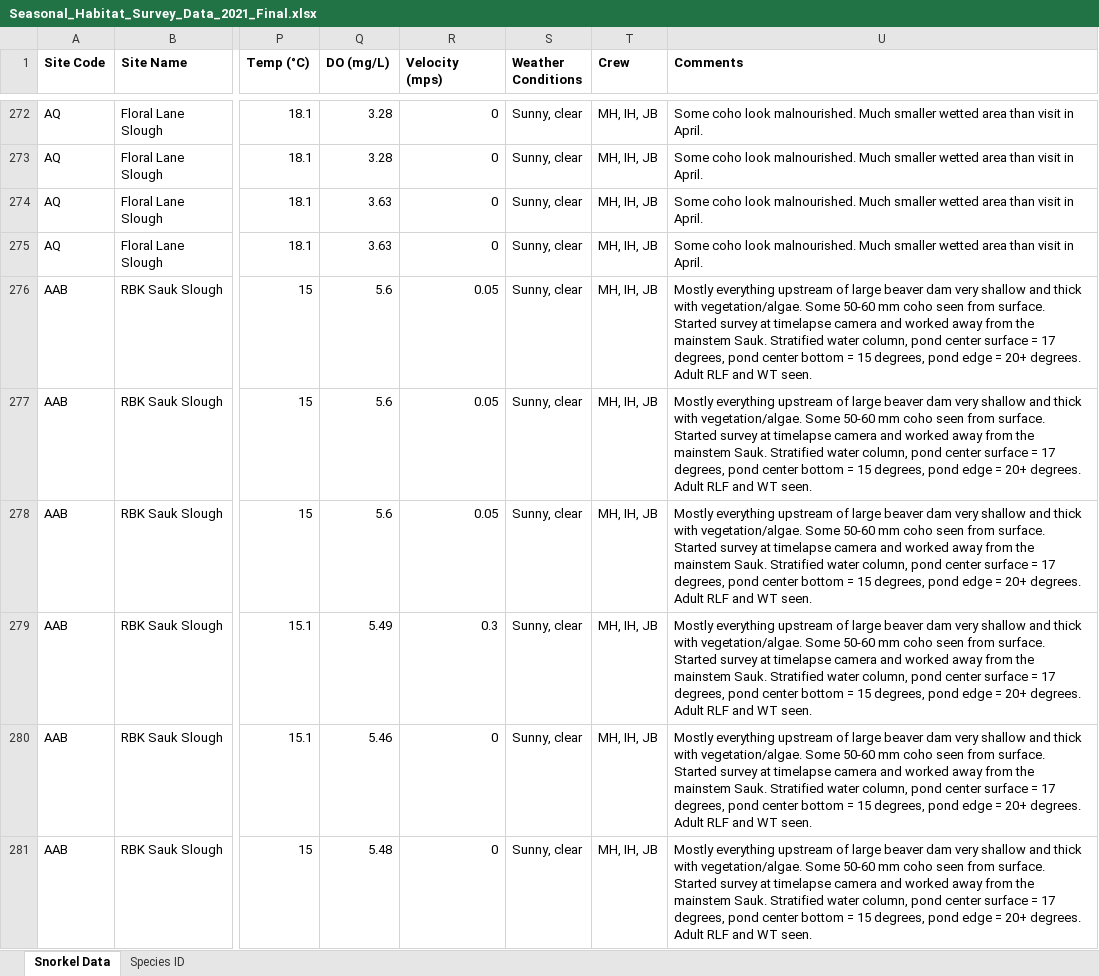
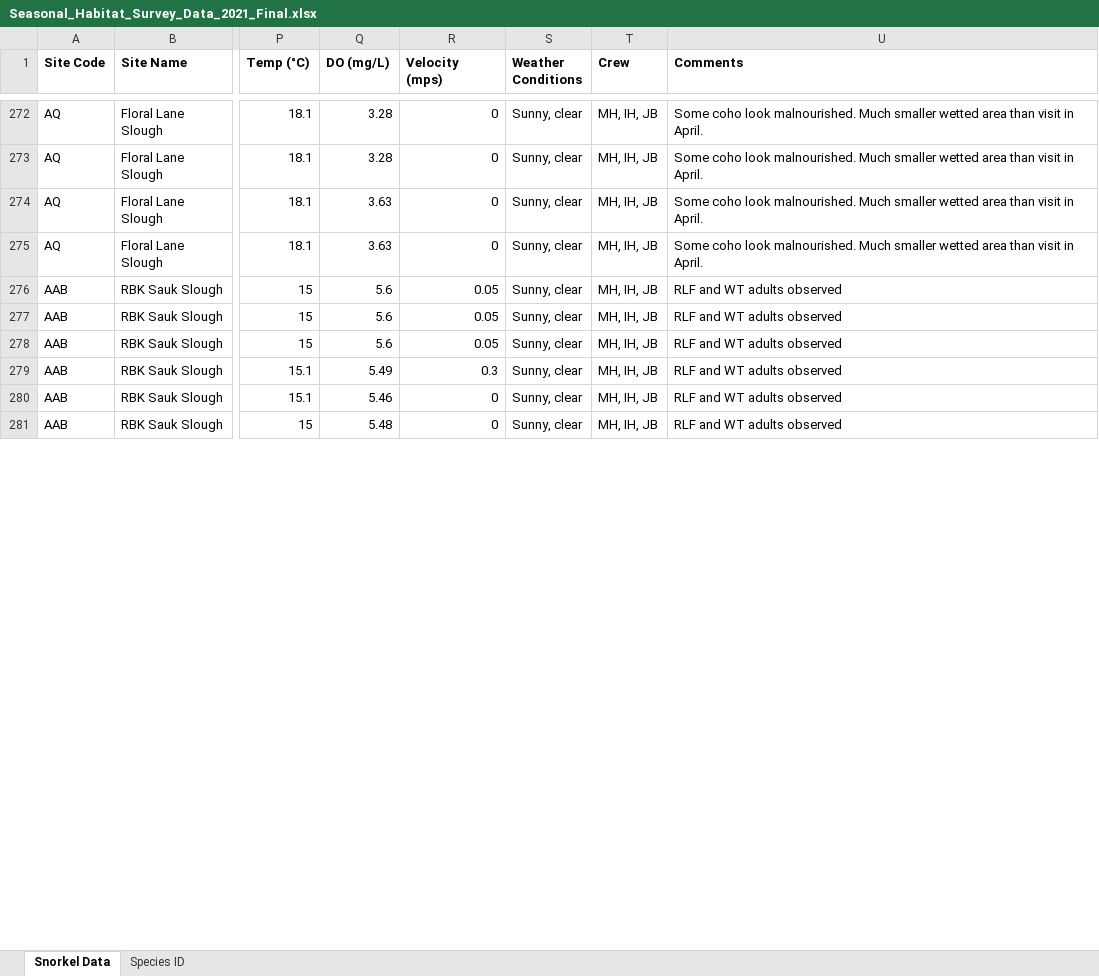
Before and after one commit to maddie-hicks/seasonal-floodplains, an Excel workbook: Reports/Seasonal_Habitat_Survey_Data_2021_Final.xlsx, sheet Snorkel Data, drawn as a sheet; only a part is shown, gaps mark what is left out; values as stored, in another font and other column widths than the file's, no borders; the diff covers the shown part only; the diff names each change by its address in the sheet, - before the commit and + after, or states it on an @@ line.

```diff
--- a/Reports/Seasonal_Habitat_Survey_Data_2021_Final.xlsx (sheet Snorkel Data)
+++ b/Reports/Seasonal_Habitat_Survey_Data_2021_Final.xlsx (sheet Snorkel Data)
-U276:U281 (Comments): Mostly everything upstream of large beaver dam very shallow and thick with vegetation/algae. Some 50-60 mm coho seen from surface. Started survey at timelapse camera and worked away from the mainstem Sauk. Stratified water column, pond center surface = 17 degrees, pond center bottom = 15 degrees, pond edge = 20+ degrees. Adult RLF and WT seen.
+U276:U281 (Comments): RLF and WT adults observed
```
Also changed, not shown: 18 edited cells elsewhere in this sheet, sheet Species ID, Reports/Seasonal_Habitat_Landmark_Waypoints_2021_Final.xlsx, 14 other files.
